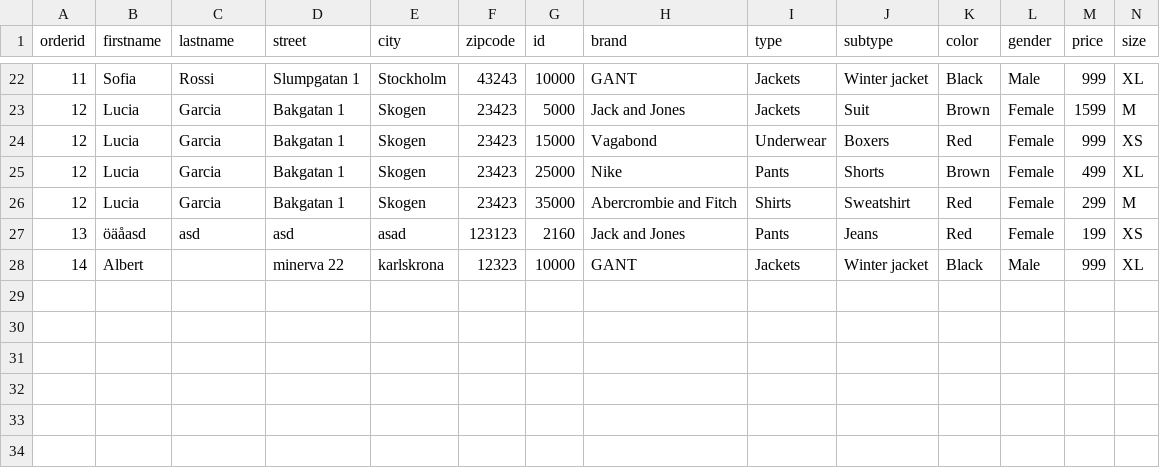
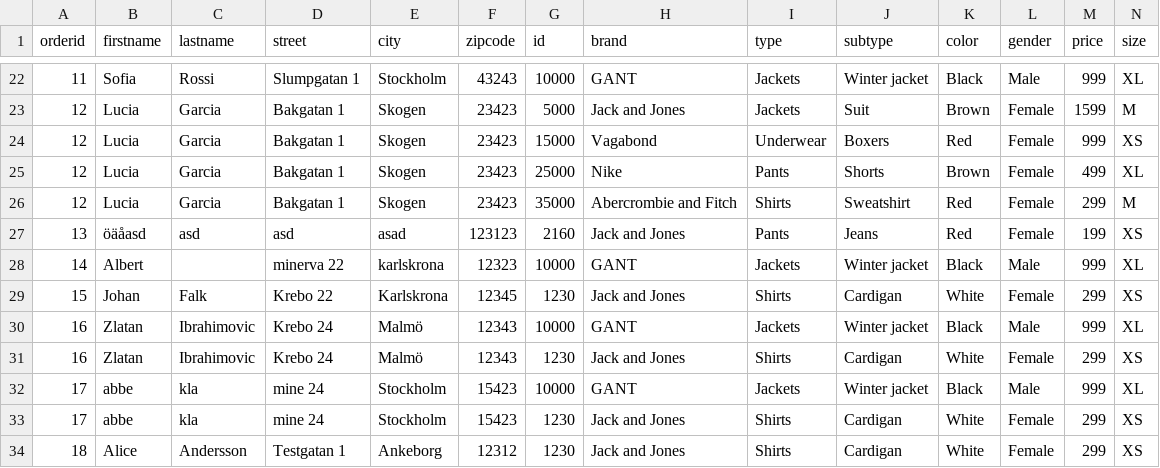
Before and after one commit to AlbertFlorinus/webshop_project, a CSV file: cgi-bin/data/Orders.csv, drawn as a sheet; only a part is shown, gaps mark what is left out; rows hold the shown columns only; the diff names each change by its address in the sheet, - before the commit and + after, or states it on an @@ line.

```diff
--- a/cgi-bin/data/Orders.csv
+++ b/cgi-bin/data/Orders.csv
+row 29: 15 | Johan | Falk | Krebo 22 | Karlskrona | 12345 | 1230 | Jack and Jones | Shirts | Cardigan | White | Female | 299 | XS
+row 30: 16 | Zlatan | Ibrahimovic | Krebo 24 | Malmö | 12343 | 10000 | GANT | Jackets | Winter jacket | Black | Male | 999 | XL
+row 31: 16 | Zlatan | Ibrahimovic | Krebo 24 | Malmö | 12343 | 1230 | Jack and Jones | Shirts | Cardigan | White | Female | 299 | XS
+row 32: 17 | abbe | kla | mine 24 | Stockholm | 15423 | 10000 | GANT | Jackets | Winter jacket | Black | Male | 999 | XL
+row 33: 17 | abbe | kla | mine 24 | Stockholm | 15423 | 1230 | Jack and Jones | Shirts | Cardigan | White | Female | 299 | XS
+row 34: 18 | Alice | Andersson | Testgatan 1 | Ankeborg | 12312 | 1230 | Jack and Jones | Shirts | Cardigan | White | Female | 299 | XS
```
Also changed, not shown: 4 other files.
